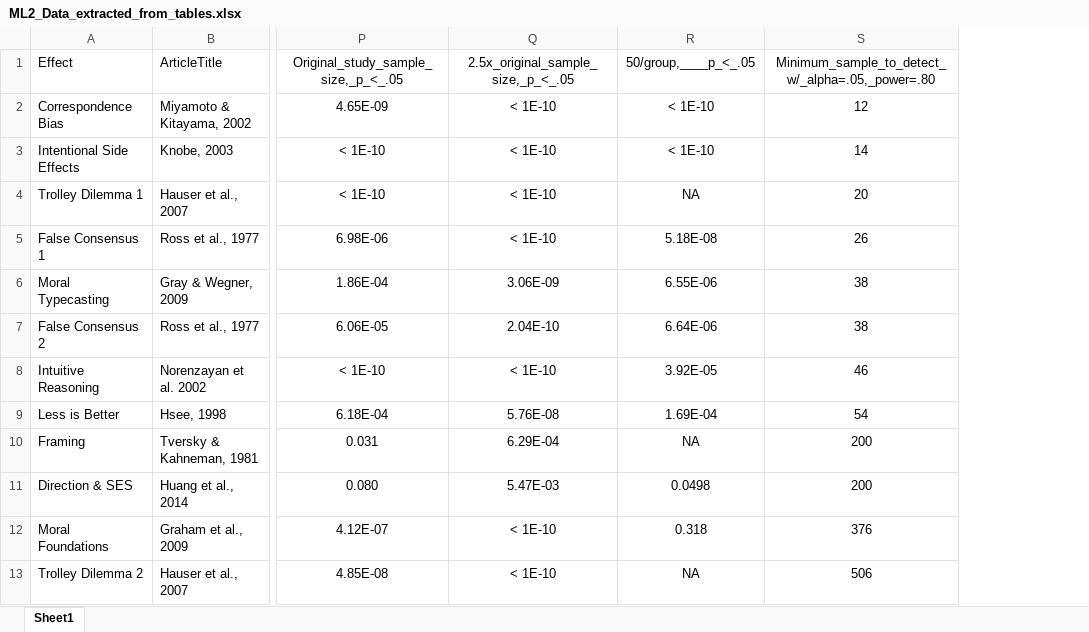
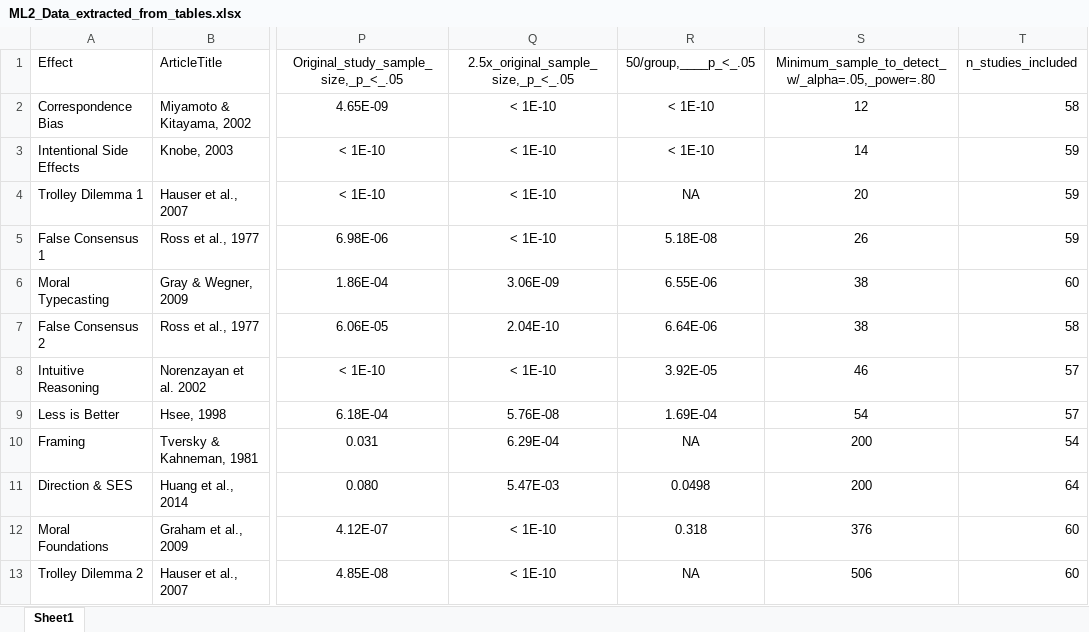
Before and after one commit to fsingletonthorn/effectSizeAdjustment, an Excel workbook: Data/ML2_Data_extracted_from_tables.xlsx, sheet Sheet1, drawn as a sheet; only a part is shown, gaps mark what is left out; values as stored, in another font and other column widths than the file's, no borders; the diff names each change by its address in the sheet, - before the commit and + after, or states it on an @@ line.

Commit message:
Adding in number of studies per replicaiton for analysis

```diff
--- a/Data/ML2_Data_extracted_from_tables.xlsx (sheet Sheet1)
+++ b/Data/ML2_Data_extracted_from_tables.xlsx (sheet Sheet1)
+column T (n_studies_included), rows 2-13: 58 | 59 | 59 | 59 | 60 | 58 | 57 | 57 | 54 | 64 | 60 | 60
```
Also changed, not shown: Data/ManyLabs1_Data.xlsx, 2 other files.
